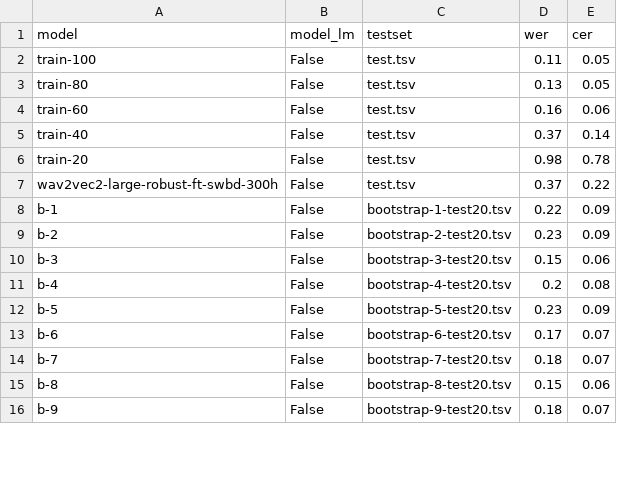
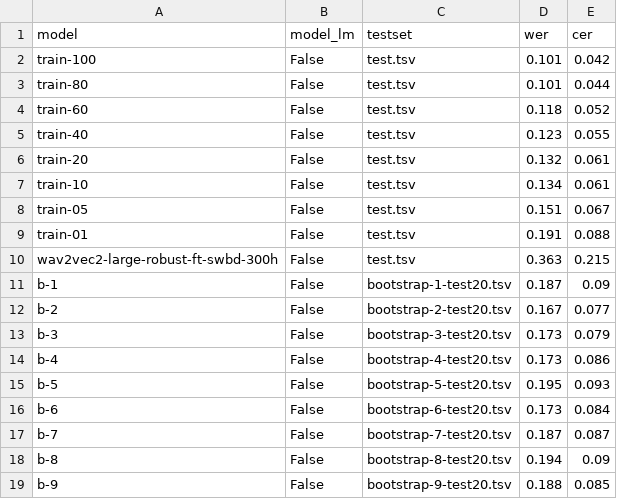
Before and after one commit to CoEDL/vad-sli-asr, a CSV file: evals/asr_wer-cer.csv, drawn as a sheet; only a part is shown; the diff covers the shown part only.

```diff
--- a/evals/asr_wer-cer.csv
+++ b/evals/asr_wer-cer.csv
@@ -1,16 +1,19 @@
 model,model_lm,testset,wer,cer
-train-100,False,test.tsv,0.11,0.05
-train-80,False,test.tsv,0.13,0.05
-train-60,False,test.tsv,0.16,0.06
-train-40,False,test.tsv,0.37,0.14
-train-20,False,test.tsv,0.98,0.78
-wav2vec2-large-robust-ft-swbd-300h,False,test.tsv,0.37,0.22
-b-1,False,bootstrap-1-test20.tsv,0.22,0.09
-b-2,False,bootstrap-2-test20.tsv,0.23,0.09
-b-3,False,bootstrap-3-test20.tsv,0.15,0.06
-b-4,False,bootstrap-4-test20.tsv,0.2,0.08
-b-5,False,bootstrap-5-test20.tsv,0.23,0.09
-b-6,False,bootstrap-6-test20.tsv,0.17,0.07
-b-7,False,bootstrap-7-test20.tsv,0.18,0.07
-b-8,False,bootstrap-8-test20.tsv,0.15,0.06
-b-9,False,bootstrap-9-test20.tsv,0.18,0.07
+train-100,False,test.tsv,0.101,0.042
+train-80,False,test.tsv,0.101,0.044
+train-60,False,test.tsv,0.118,0.052
+train-40,False,test.tsv,0.123,0.055
+train-20,False,test.tsv,0.132,0.061
+train-10,False,test.tsv,0.134,0.061
+train-05,False,test.tsv,0.151,0.067
+train-01,False,test.tsv,0.191,0.088
+wav2vec2-large-robust-ft-swbd-300h,False,test.tsv,0.363,0.215
+b-1,False,bootstrap-1-test20.tsv,0.187,0.09
+b-2,False,bootstrap-2-test20.tsv,0.167,0.077
+b-3,False,bootstrap-3-test20.tsv,0.173,0.079
+b-4,False,bootstrap-4-test20.tsv,0.173,0.086
+b-5,False,bootstrap-5-test20.tsv,0.195,0.093
+b-6,False,bootstrap-6-test20.tsv,0.173,0.084
+b-7,False,bootstrap-7-test20.tsv,0.187,0.087
+b-8,False,bootstrap-8-test20.tsv,0.194,0.09
+b-9,False,bootstrap-9-test20.tsv,0.188,0.085
```
Also changed, not shown: 41 edited cells elsewhere in this file, 5 other files.
